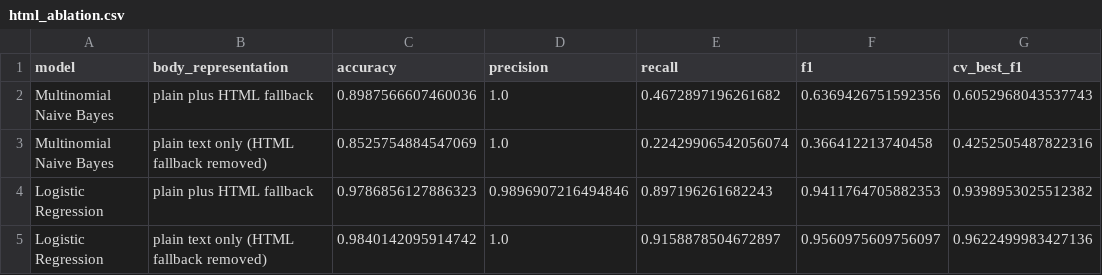
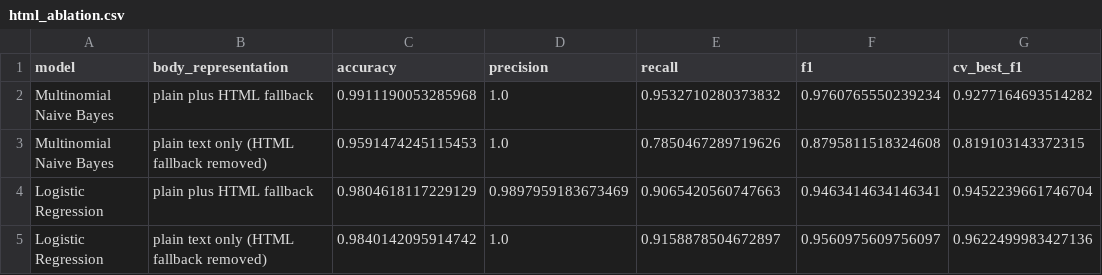
Before and after one commit to dubeypranaviiit/email-spam-detection, a CSV file: reports/html_ablation.csv, drawn as a sheet; removed rows and columns are numbered as before the commit, all else as after; the diff names each change by its address in the sheet, - before the commit and + after, or states it on an @@ line.

```diff
--- a/reports/html_ablation.csv
+++ b/reports/html_ablation.csv
-row 2: Multinomial Naive Bayes | plain plus HTML fallback | 0.8987566607460036 | 1.0 | 0.4672897196261682 | 0.6369426751592356 | 0.6052968043537743
-row 3: Multinomial Naive Bayes | plain text only (HTML fallback removed) | 0.8525754884547069 | 1.0 | 0.22429906542056074 | 0.366412213740458 | 0.4252505487822316
-row 4: Logistic Regression | plain plus HTML fallback | 0.9786856127886323 | 0.9896907216494846 | 0.897196261682243 | 0.9411764705882353 | 0.9398953025512382
+row 2: Multinomial Naive Bayes | plain plus HTML fallback | 0.9911190053285968 | 1.0 | 0.9532710280373832 | 0.9760765550239234 | 0.9277164693514282
+row 3: Multinomial Naive Bayes | plain text only (HTML fallback removed) | 0.9591474245115453 | 1.0 | 0.7850467289719626 | 0.8795811518324608 | 0.819103143372315
+row 4: Logistic Regression | plain plus HTML fallback | 0.9804618117229129 | 0.9897959183673469 | 0.9065420560747663 | 0.9463414634146341 | 0.9452239661746704
```
Also changed, not shown: reports/cv_grid_results.csv, reports/model_comparison.csv, 12 other files.
